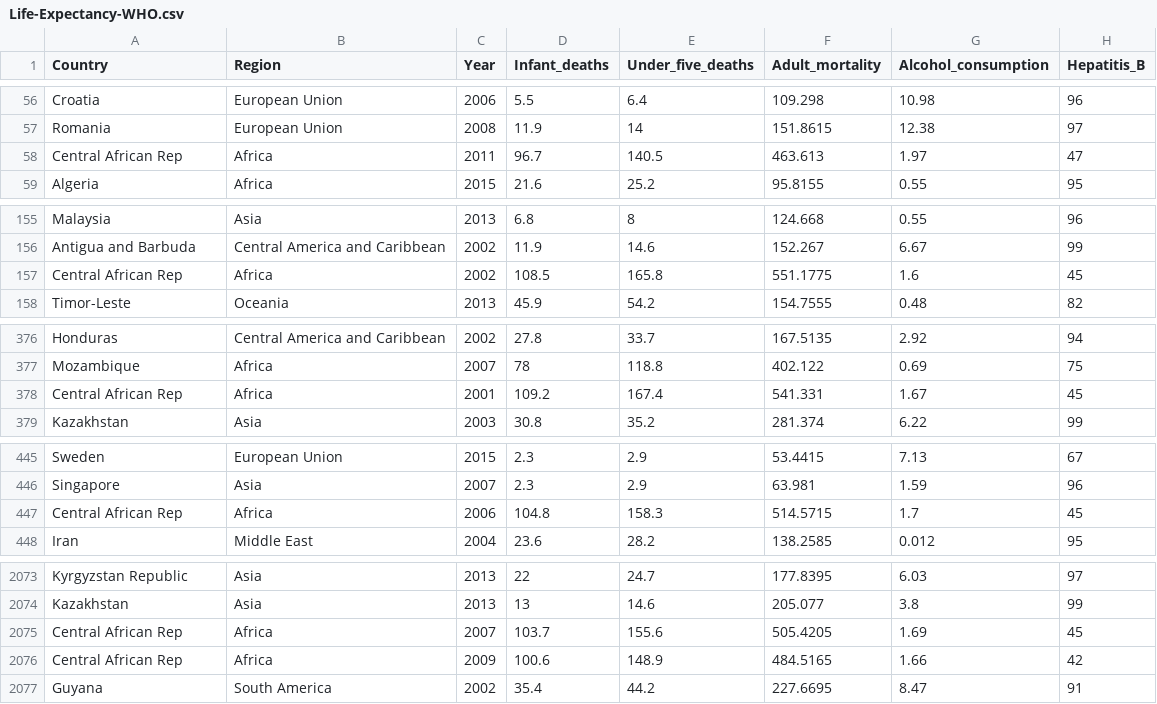
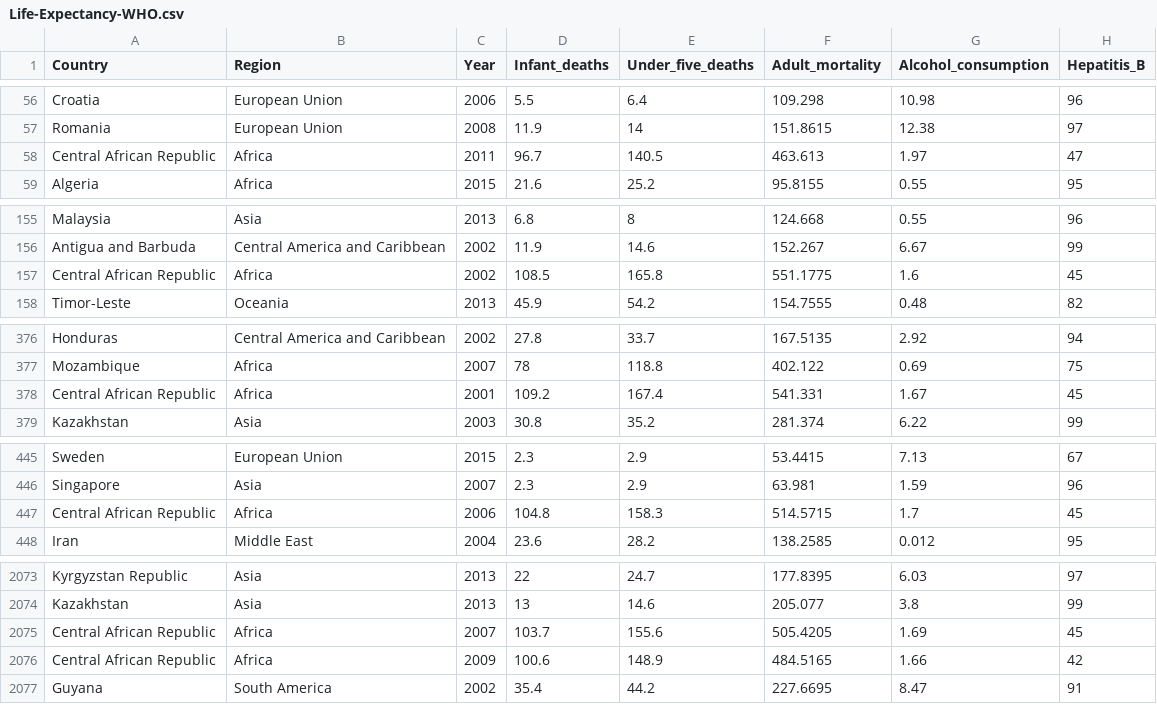
Before and after one commit to Xiangjun-Xue/Life_expectancy, a CSV file: Life-Expectancy-WHO.csv, drawn as a sheet; only a part is shown, gaps mark what is left out; the diff covers the shown part only; the diff names each change by its address in the sheet, - before the commit and + after, or states it on an @@ line.

Commit message:
Update Life-Expectancy-WHO.csv

```diff
--- a/Life-Expectancy-WHO.csv
+++ b/Life-Expectancy-WHO.csv
-A58 (Country): Central African Rep
+A58 (Country): Central African Republic
-A157 (Country): Central African Rep
+A157 (Country): Central African Republic
-A378 (Country): Central African Rep
+A378 (Country): Central African Republic
-A447 (Country): Central African Rep
+A447 (Country): Central African Republic
-A2075:A2076 (Country): Central African Rep
+A2075:A2076 (Country): Central African Republic
```
Also changed, not shown: 10 edited cells elsewhere in this file.
